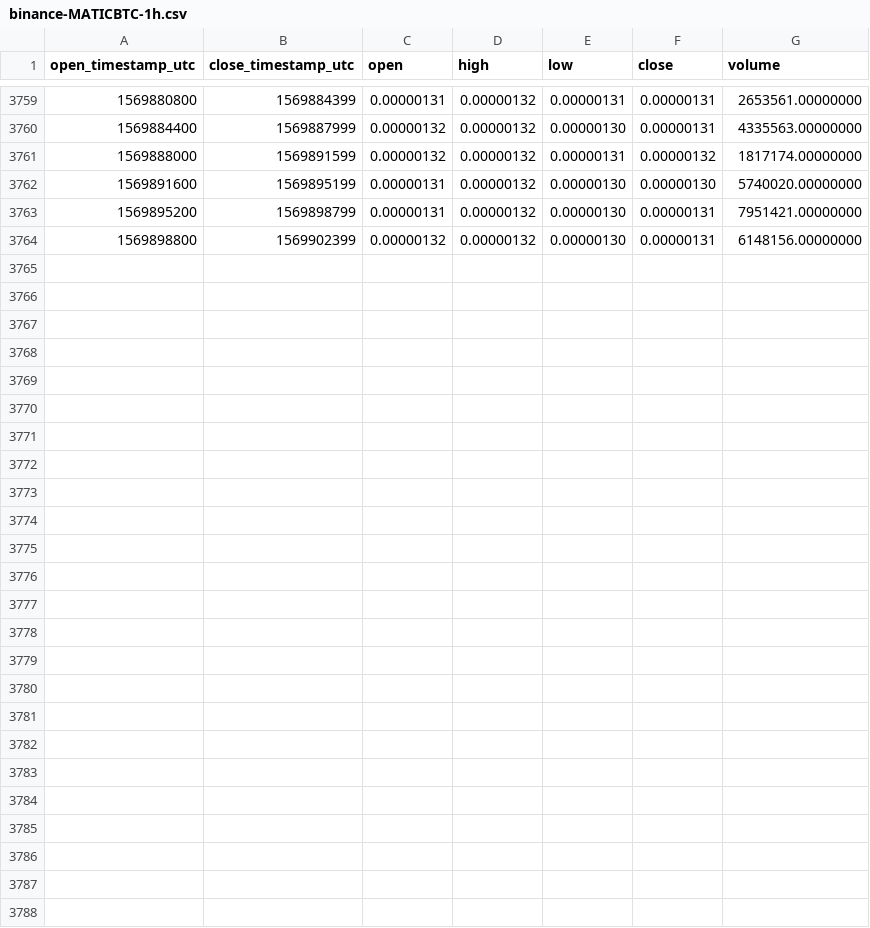
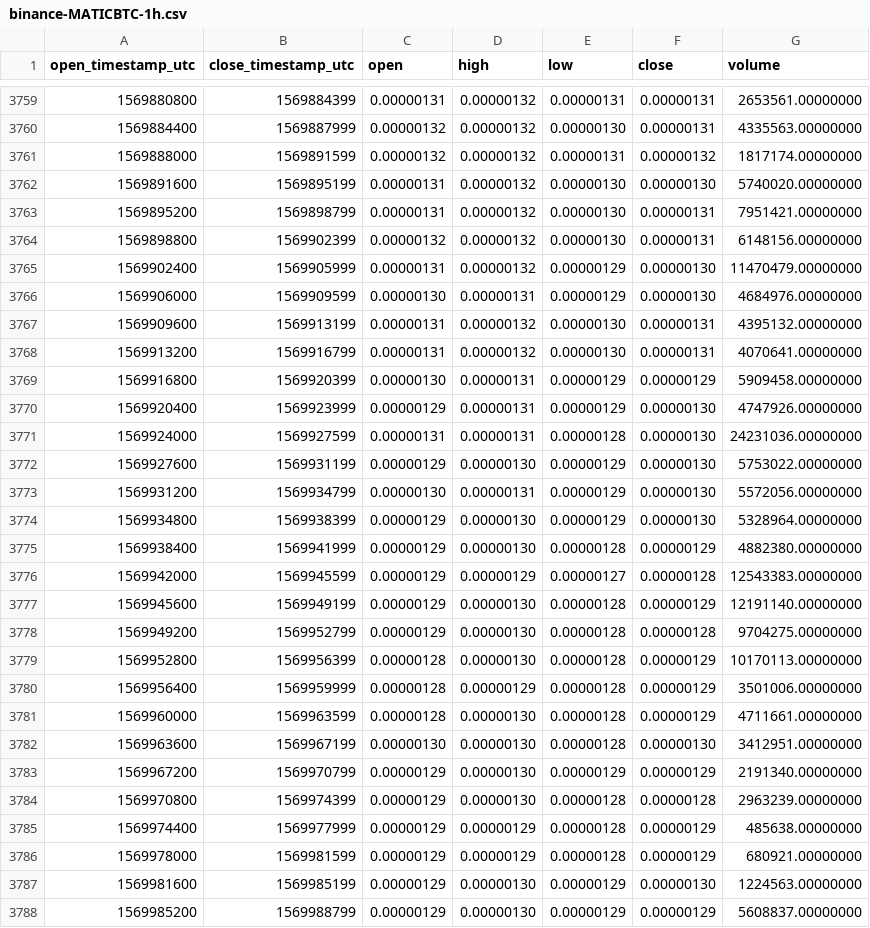
Before and after one commit to cryptobigbro/binance-MATICBTC, a CSV file: binance-MATICBTC-1h.csv, drawn as a sheet; only a part is shown, gaps mark what is left out; the diff names each change by its address in the sheet, - before the commit and + after, or states it on an @@ line.

Commit message:
Update OHLCV data.

```diff
--- a/binance-MATICBTC-1h.csv
+++ b/binance-MATICBTC-1h.csv
+row 3765: 1569902400 | 1569905999 | 0.00000131 | 0.00000132 | 0.00000129 | 0.00000130 | 11470479.00000000
+row 3766: 1569906000 | 1569909599 | 0.00000130 | 0.00000131 | 0.00000129 | 0.00000130 | 4684976.00000000
+row 3767: 1569909600 | 1569913199 | 0.00000131 | 0.00000132 | 0.00000130 | 0.00000131 | 4395132.00000000
+row 3768: 1569913200 | 1569916799 | 0.00000131 | 0.00000132 | 0.00000130 | 0.00000131 | 4070641.00000000
+row 3769: 1569916800 | 1569920399 | 0.00000130 | 0.00000131 | 0.00000129 | 0.00000129 | 5909458.00000000
+row 3770: 1569920400 | 1569923999 | 0.00000129 | 0.00000131 | 0.00000129 | 0.00000130 | 4747926.00000000
+row 3771: 1569924000 | 1569927599 | 0.00000131 | 0.00000131 | 0.00000128 | 0.00000130 | 24231036.00000000
+row 3772: 1569927600 | 1569931199 | 0.00000129 | 0.00000130 | 0.00000129 | 0.00000130 | 5753022.00000000
+row 3773: 1569931200 | 1569934799 | 0.00000130 | 0.00000131 | 0.00000129 | 0.00000130 | 5572056.00000000
+row 3774: 1569934800 | 1569938399 | 0.00000129 | 0.00000130 | 0.00000129 | 0.00000130 | 5328964.00000000
+row 3775: 1569938400 | 1569941999 | 0.00000129 | 0.00000130 | 0.00000128 | 0.00000129 | 4882380.00000000
+row 3776: 1569942000 | 1569945599 | 0.00000129 | 0.00000129 | 0.00000127 | 0.00000128 | 12543383.00000000
+row 3777: 1569945600 | 1569949199 | 0.00000129 | 0.00000130 | 0.00000128 | 0.00000129 | 12191140.00000000
+row 3778: 1569949200 | 1569952799 | 0.00000129 | 0.00000130 | 0.00000128 | 0.00000128 | 9704275.00000000
+row 3779: 1569952800 | 1569956399 | 0.00000128 | 0.00000130 | 0.00000128 | 0.00000129 | 10170113.00000000
+row 3780: 1569956400 | 1569959999 | 0.00000128 | 0.00000129 | 0.00000128 | 0.00000129 | 3501006.00000000
+row 3781: 1569960000 | 1569963599 | 0.00000128 | 0.00000130 | 0.00000128 | 0.00000129 | 4711661.00000000
+row 3782: 1569963600 | 1569967199 | 0.00000130 | 0.00000130 | 0.00000128 | 0.00000130 | 3412951.00000000
+row 3783: 1569967200 | 1569970799 | 0.00000129 | 0.00000130 | 0.00000129 | 0.00000129 | 2191340.00000000
+row 3784: 1569970800 | 1569974399 | 0.00000129 | 0.00000130 | 0.00000128 | 0.00000128 | 2963239.00000000
+row 3785: 1569974400 | 1569977999 | 0.00000129 | 0.00000129 | 0.00000128 | 0.00000129 | 485638.00000000
+row 3786: 1569978000 | 1569981599 | 0.00000129 | 0.00000129 | 0.00000128 | 0.00000129 | 680921.00000000
+row 3787: 1569981600 | 1569985199 | 0.00000129 | 0.00000130 | 0.00000129 | 0.00000130 | 1224563.00000000
+row 3788: 1569985200 | 1569988799 | 0.00000129 | 0.00000130 | 0.00000129 | 0.00000129 | 5608837.00000000
```
Also changed, not shown: binance-MATICBTC-1d.csv.
